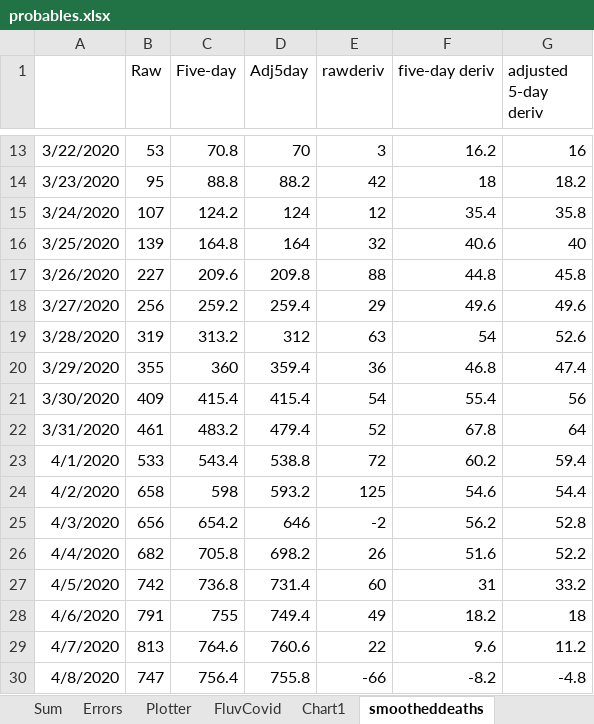
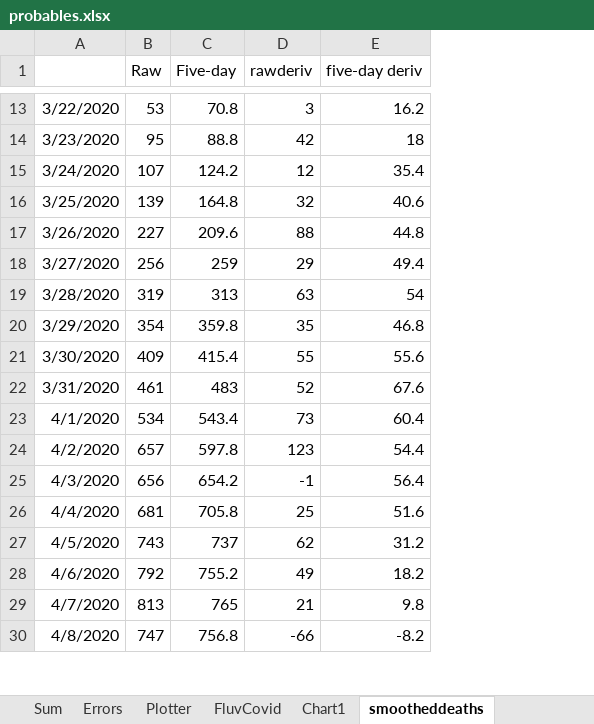
Before and after one commit to cgseife/nyccovid, an Excel workbook: excelsheets/probables.xlsx, sheet smootheddeaths, drawn as a sheet; only a part is shown, gaps mark what is left out; values as stored, in another font and other column widths than the file's, no borders; removed rows and columns are numbered as before the commit, all else as after; the diff covers the shown part only; the diff names each change by its address in the sheet, - before the commit and + after, or states it on an @@ line.

```diff
--- a/excelsheets/probables.xlsx (sheet smootheddeaths)
+++ b/excelsheets/probables.xlsx (sheet smootheddeaths)
-column D (Adj5day), rows 13-30: 70 | 88.2 | 124 | 164 | 209.8 | 259.4 | 312 | 359.4 | 415.4 | 479.4 | 538.8 | 593.2 | 646 | 698.2 | 731.4 | 749.4 | 760.6 | 755.8
-column G (adjusted 5-day deriv), rows 13-30: 16 | 18.2 | 35.8 | 40 | 45.8 | 49.6 | 52.6 | 47.4 | 56 | 64 | 59.4 | 54.4 | 52.8 | 52.2 | 33.2 | 18 | 11.2 | -4.8
-C18 (Five-day): 259.2
+C18 (Five-day): 259
-E18 (five-day deriv): 49.6
+E18 (five-day deriv): 49.4
-C19 (Five-day): 313.2
+C19 (Five-day): 313
-B20 (Raw): 355
+B20 (Raw): 354
-C20 (Five-day): 360
+C20 (Five-day): 359.8
-D20 (rawderiv): 36
+D20 (rawderiv): 35
-D21 (rawderiv): 54
+D21 (rawderiv): 55
-E21 (five-day deriv): 55.4
+E21 (five-day deriv): 55.6
-C22 (Five-day): 483.2
+C22 (Five-day): 483
-E22 (five-day deriv): 67.8
+E22 (five-day deriv): 67.6
-B23 (Raw): 533
+B23 (Raw): 534
-D23 (rawderiv): 72
+D23 (rawderiv): 73
-E23 (five-day deriv): 60.2
+E23 (five-day deriv): 60.4
-B24 (Raw): 658
+B24 (Raw): 657
-C24 (Five-day): 598
+C24 (Five-day): 597.8
-D24 (rawderiv): 125
+D24 (rawderiv): 123
-E24 (five-day deriv): 54.6
+E24 (five-day deriv): 54.4
-D25 (rawderiv): -2
+D25 (rawderiv): -1
-E25 (five-day deriv): 56.2
+E25 (five-day deriv): 56.4
-B26 (Raw): 682
+B26 (Raw): 681
-D26 (rawderiv): 26
+D26 (rawderiv): 25
-B27 (Raw): 742
+B27 (Raw): 743
-C27 (Five-day): 736.8
+C27 (Five-day): 737
-D27 (rawderiv): 60
+D27 (rawderiv): 62
-E27 (five-day deriv): 31
+E27 (five-day deriv): 31.2
-B28 (Raw): 791
+B28 (Raw): 792
-C28 (Five-day): 755
+C28 (Five-day): 755.2
-C29 (Five-day): 764.6
+C29 (Five-day): 765
-D29 (rawderiv): 22
+D29 (rawderiv): 21
-E29 (five-day deriv): 9.6
+E29 (five-day deriv): 9.8
-C30 (Five-day): 756.4
+C30 (Five-day): 756.8
```
Also changed, not shown: 2 added rows and 114 edited cells elsewhere in this sheet, sheet Daily, sheet Confirmed, sheet Sum, formulas that keep their value, charts or pictures, 18 other files.
